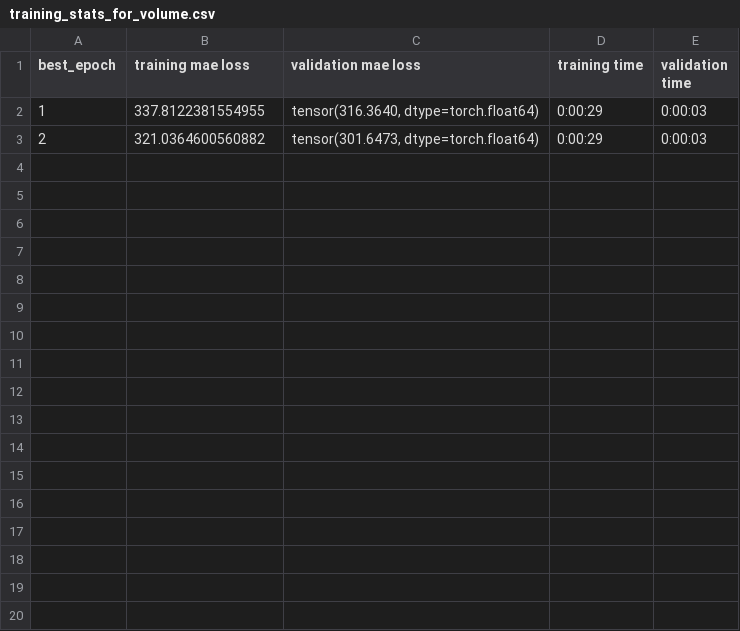
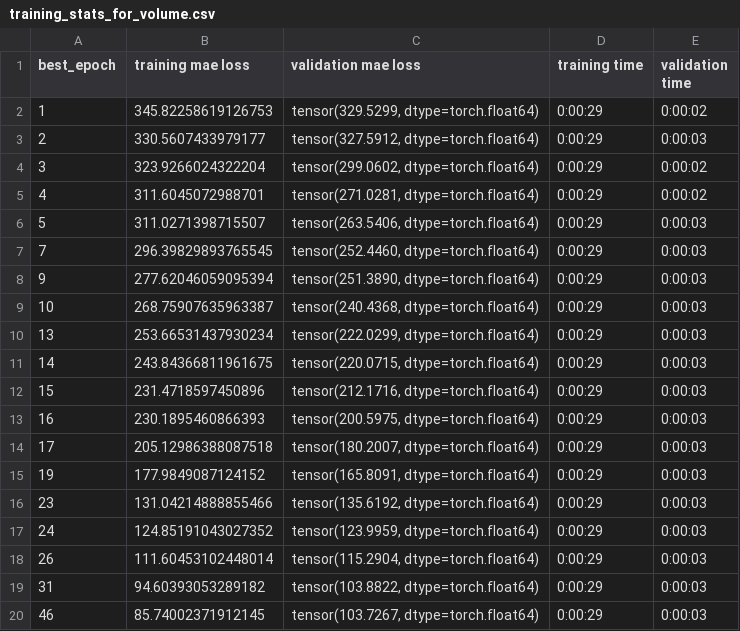
Before and after one commit to PLAdam0319/LLM-Prop, a CSV file: statistics/samples/regression/training_stats_for_volume.csv, drawn as a sheet; only a part is shown; the diff covers the shown part only.

Commit message:
finish training on dataset matbench_dielectric use max len = 512 & 888

```diff
--- a/statistics/samples/regression/training_stats_for_volume.csv
+++ b/statistics/samples/regression/training_stats_for_volume.csv
@@ -1,3 +1,20 @@
 best_epoch,training mae loss,validation mae loss,training time,validation time
-1,337.8122381554955,"tensor(316.3640, dtype=torch.float64)",0:00:29,0:00:03
-2,321.0364600560882,"tensor(301.6473, dtype=torch.float64)",0:00:29,0:00:03
+1,345.82258619126753,"tensor(329.5299, dtype=torch.float64)",0:00:29,0:00:02
+2,330.5607433979177,"tensor(327.5912, dtype=torch.float64)",0:00:29,0:00:03
+3,323.9266024322204,"tensor(299.0602, dtype=torch.float64)",0:00:29,0:00:02
+4,311.6045072988701,"tensor(271.0281, dtype=torch.float64)",0:00:29,0:00:02
+5,311.0271398715507,"tensor(263.5406, dtype=torch.float64)",0:00:29,0:00:03
+7,296.39829893765545,"tensor(252.4460, dtype=torch.float64)",0:00:29,0:00:03
+9,277.62046059095394,"tensor(251.3890, dtype=torch.float64)",0:00:29,0:00:03
+10,268.75907635963387,"tensor(240.4368, dtype=torch.float64)",0:00:29,0:00:03
+13,253.66531437930234,"tensor(222.0299, dtype=torch.float64)",0:00:29,0:00:03
+14,243.84366811961675,"tensor(220.0715, dtype=torch.float64)",0:00:29,0:00:03
+15,231.4718597450896,"tensor(212.1716, dtype=torch.float64)",0:00:29,0:00:03
+16,230.1895460866393,"tensor(200.5975, dtype=torch.float64)",0:00:29,0:00:03
+17,205.12986388087518,"tensor(180.2007, dtype=torch.float64)",0:00:29,0:00:03
+19,177.9849087124152,"tensor(165.8091, dtype=torch.float64)",0:00:29,0:00:03
+23,131.04214888855466,"tensor(135.6192, dtype=torch.float64)",0:00:29,0:00:03
+24,124.85191043027352,"tensor(123.9959, dtype=torch.float64)",0:00:29,0:00:03
+26,111.60453102448014,"tensor(115.2904, dtype=torch.float64)",0:00:29,0:00:03
+31,94.60393053289182,"tensor(103.8822, dtype=torch.float64)",0:00:29,0:00:03
+46,85.74002371912145,"tensor(103.7267, dtype=torch.float64)",0:00:29,0:00:03
```
Also changed, not shown: 21 added rows elsewhere in this file, statistics/samples/regression/test_stats_for_volume.csv, 3 other files.
